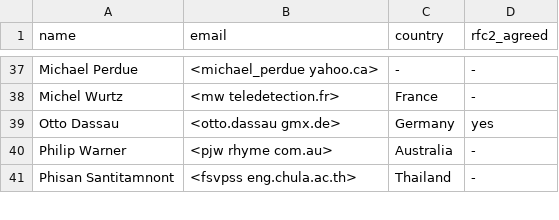
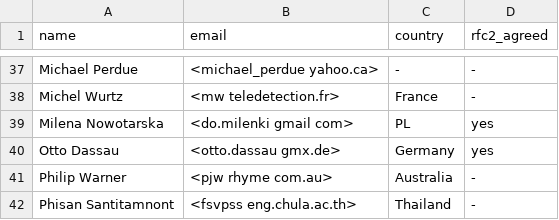
Before and after one commit to GRASS-GIS/grass-ci, a CSV file: contributors_extra.csv, drawn as a sheet; only a part is shown, gaps mark what is left out; the diff names each change by its address in the sheet, - before the commit and + after, or states it on an @@ line.

Commit message:
contributors_extra.csv: + Milena Nowotarska
git-svn-id: https://svn.osgeo.org/grass/grass/trunk@69123 15284696-431f-4ddb-bdfa-cd5b030d7da7

```diff
--- a/contributors_extra.csv
+++ b/contributors_extra.csv
+row 39: Milena Nowotarska | <do.milenki gmail com> | PL | yes
```
